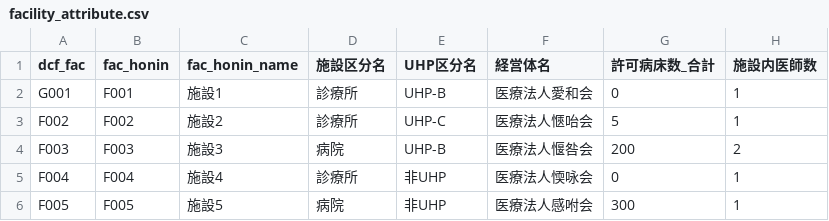
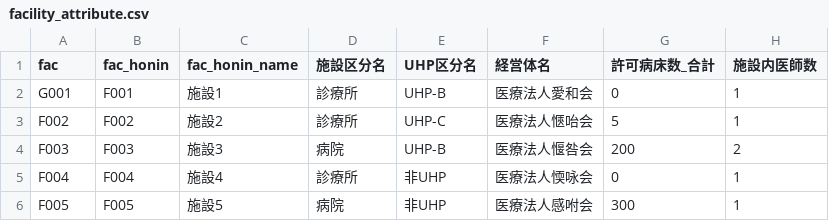
Before and after one commit to satonuma/Staggered_DID2, a CSV file: data/facility_attribute.csv, drawn as a sheet; only a part is shown.

```diff
--- a/data/facility_attribute.csv
+++ b/data/facility_attribute.csv
@@ -1,2 +1,2 @@
-dcf_fac,fac_honin,fac_honin_name,施設区分名,UHP区分名,経営体名,許可病床数_合計,施設内医師数
+fac,fac_honin,fac_honin_name,施設区分名,UHP区分名,経営体名,許可病床数_合計,施設内医師数
 G001,F001,施設1,診療所,UHP-B,医療法人愛和会,0,1
```
Also changed, not shown: 9 other files.
